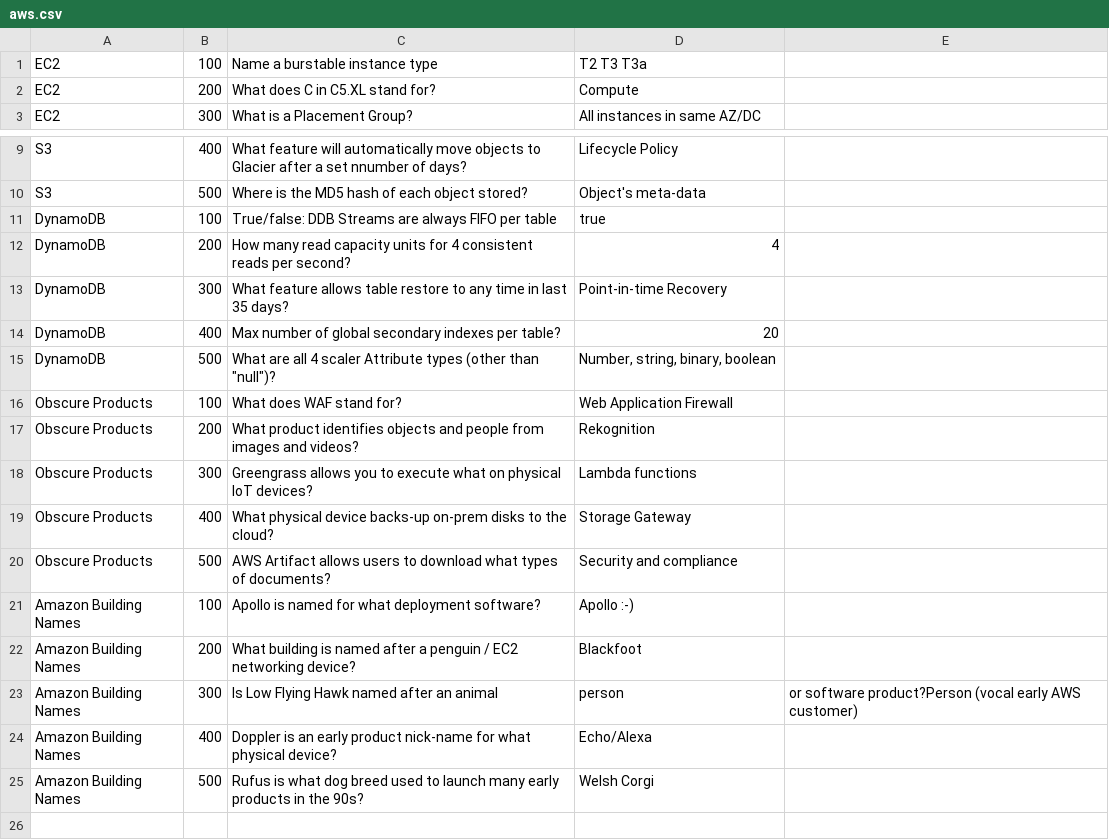
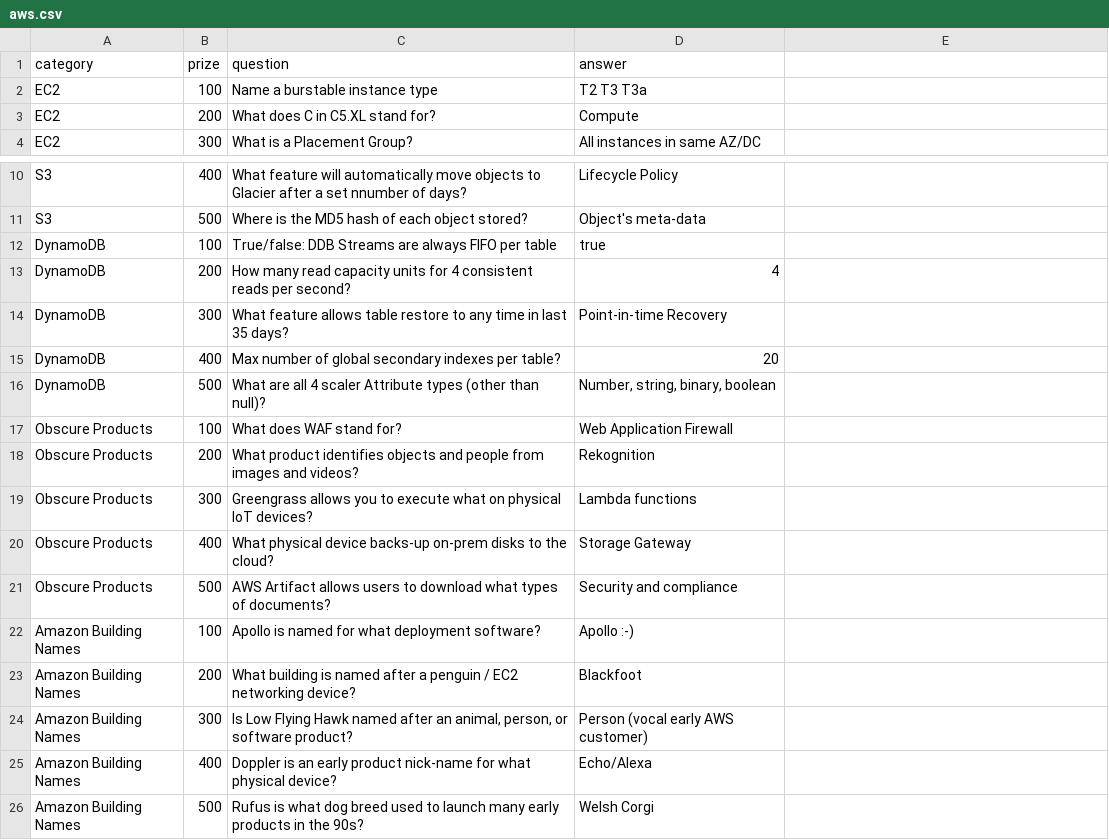
Before and after one commit to ralberth/quizshow, a CSV file: samplegames/aws.csv, drawn as a sheet; only a part is shown, gaps mark what is left out; removed rows and columns are numbered as before the commit, all else as after; the diff names each change by its address in the sheet, - before the commit and + after, or states it on an @@ line.

Commit message:
more sample games and conversion script to ddb json

```diff
--- a/samplegames/aws.csv
+++ b/samplegames/aws.csv
+row 1: category | prize | question | answer
-C16: …(other than "null")?
+C16: …(other than null)?
-row 23: Amazon Building Names | 300 | Is Low Flying Hawk named after an animal | person | or software product?Person (vocal early AWS customer)
+row 24: Amazon Building Names | 300 | Is Low Flying Hawk named after an animal, person, or software product? | Person (vocal early AWS customer)
```
Also changed, not shown: 6 other files.
